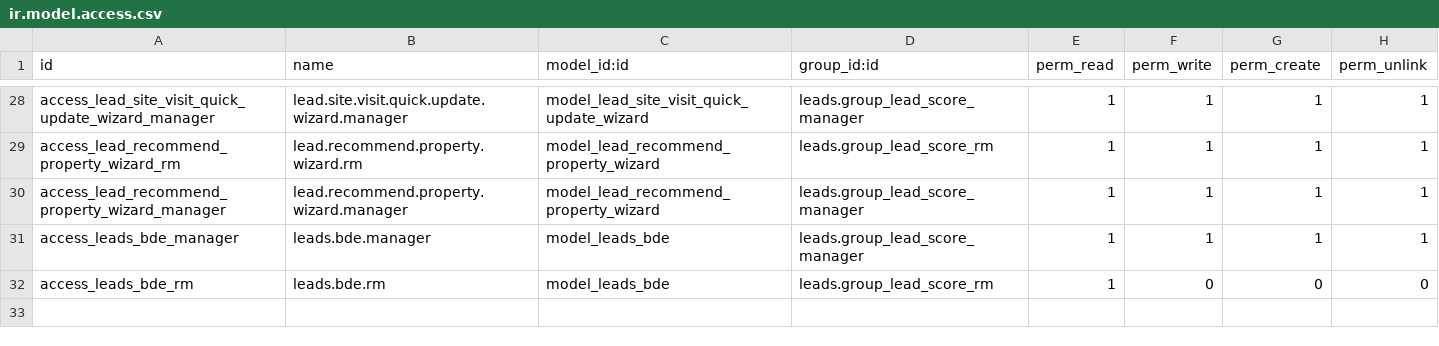
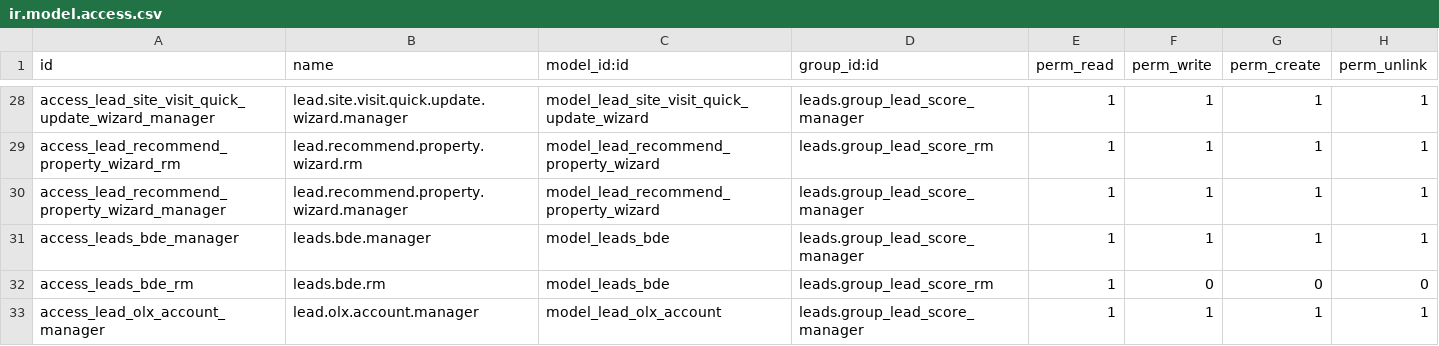
Before and after one commit to Cleardeals/odoo, a CSV file: custom_addons/leads/security/ir.model.access.csv, drawn as a sheet; only a part is shown, gaps mark what is left out; the diff names each change by its address in the sheet, - before the commit and + after, or states it on an @@ line.

Commit message:
CLMAI-485 CLMAI-480 CLMAI-486 CLMAI-490 CLMAI494 CLMAI-497 CLMAI-498 Add OLX account integration and relink
Introduce OLX Business API integration and retroactive portal relink.

- New model lead.olx.account with write-only passwords persisted to ir.config_parameter; seed data and management view added. Passwords are never stored in DB columns.
- Rotation cron (ir_cron_rotate_olx_accounts) runs every 12 minutes and picks the next active account (last_fetch_at ASC NULLS FIRST, then sequence). API client handles auth, pagination, treats OLX HTTP 500 from leads endpoint as empty (not an error), supports an optional SOCKS5 proxy, and auto-disables an account after 5 consecutive failures while recording audit notes.
- Added parsing and ingestion flow in leads.new (_api_fetch_olx, _parse_olx_lead, _cron_rotate_olx_accounts) and moved datetime import / introduced constant for failure threshold.
- Retroactive relink: PropertyPortalListingLeadRelink hooks property.portal.listing create/write to link unmatched leads to properties and reassign RMs; includes helper to append audit notes.
- Tests added (tests/test_olx_leads.py) covering parsing, account state, API behaviors, cron flow and relink behavior. Migration script verifies the new table exists post-upgrade and logs row count.
- Documentation and metadata updates: README, CHANGELOG, __manifest__.py, security/ir.model.access.csv, and models/__init__.py updated to include new files.

Files added: models/lead_olx_account.py, data/olx_account_cron.xml, data/olx_accounts_data.xml, migrations/1.5.0/post-verify_olx_account_table.py, views/lead_olx_account_views.xml, tests/test_olx_leads.py. Files modified: models/new_portal_leads.py, models/property_base_extend.py, models/__init__.py, security/ir.model.access.csv, README.md, CHANGELOG.md, __manifest__.py, requirements.txt.

```diff
--- a/custom_addons/leads/security/ir.model.access.csv
+++ b/custom_addons/leads/security/ir.model.access.csv
+row 33: access_lead_olx_account_manager | lead.olx.account.manager | model_lead_olx_account | leads.group_lead_score_manager | 1 | 1 | 1 | 1
```
Also changed, not shown: 15 other files.
